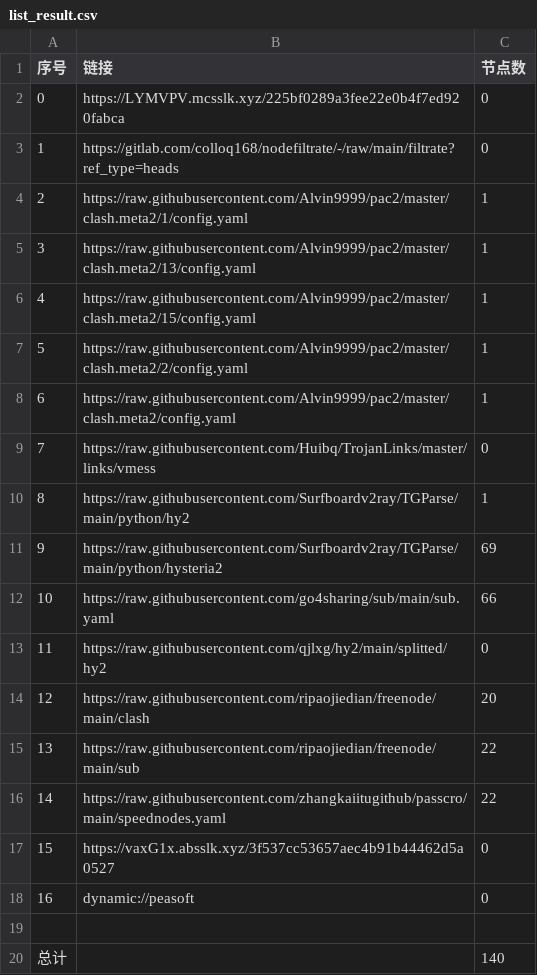
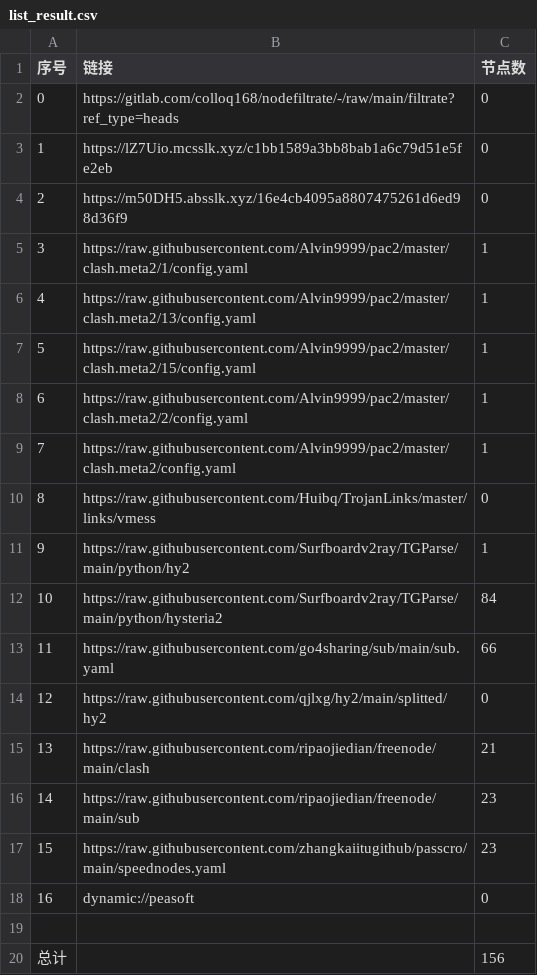
Before and after one commit to weg2025/AutoSearchPublicNodes, a CSV file: list_result.csv, drawn as a sheet; removed rows and columns are numbered as before the commit, all else as after; the diff names each change by its address in the sheet, - before the commit and + after, or states it on an @@ line.

```diff
--- a/list_result.csv
+++ b/list_result.csv
-row 2: 0 | https://LYMVPV.mcsslk.xyz/225bf0289a3fee22e0b4f7ed920fabca | 0
@@ column A (序号) renumbered between rows 2 and 17 @@
+row 3: 1 | https://lZ7Uio.mcsslk.xyz/c1bb1589a3bb8bab1a6c79d51e5fe2eb | 0
+row 4: 2 | https://m50DH5.absslk.xyz/16e4cb4095a8807475261d6ed98d36f9 | 0
-C12 (节点数): 69
+C12 (节点数): 84
-C15 (节点数): 20
+C15 (节点数): 21
-C16:C17 (节点数): 22
+C16:C17 (节点数): 23
-row 17: 15 | https://vaxG1x.absslk.xyz/3f537cc53657aec4b91b44462d5a0527 | 0
-C20 (节点数): 140
+C20 (节点数): 156
```
Also changed, not shown: 30 other files.
